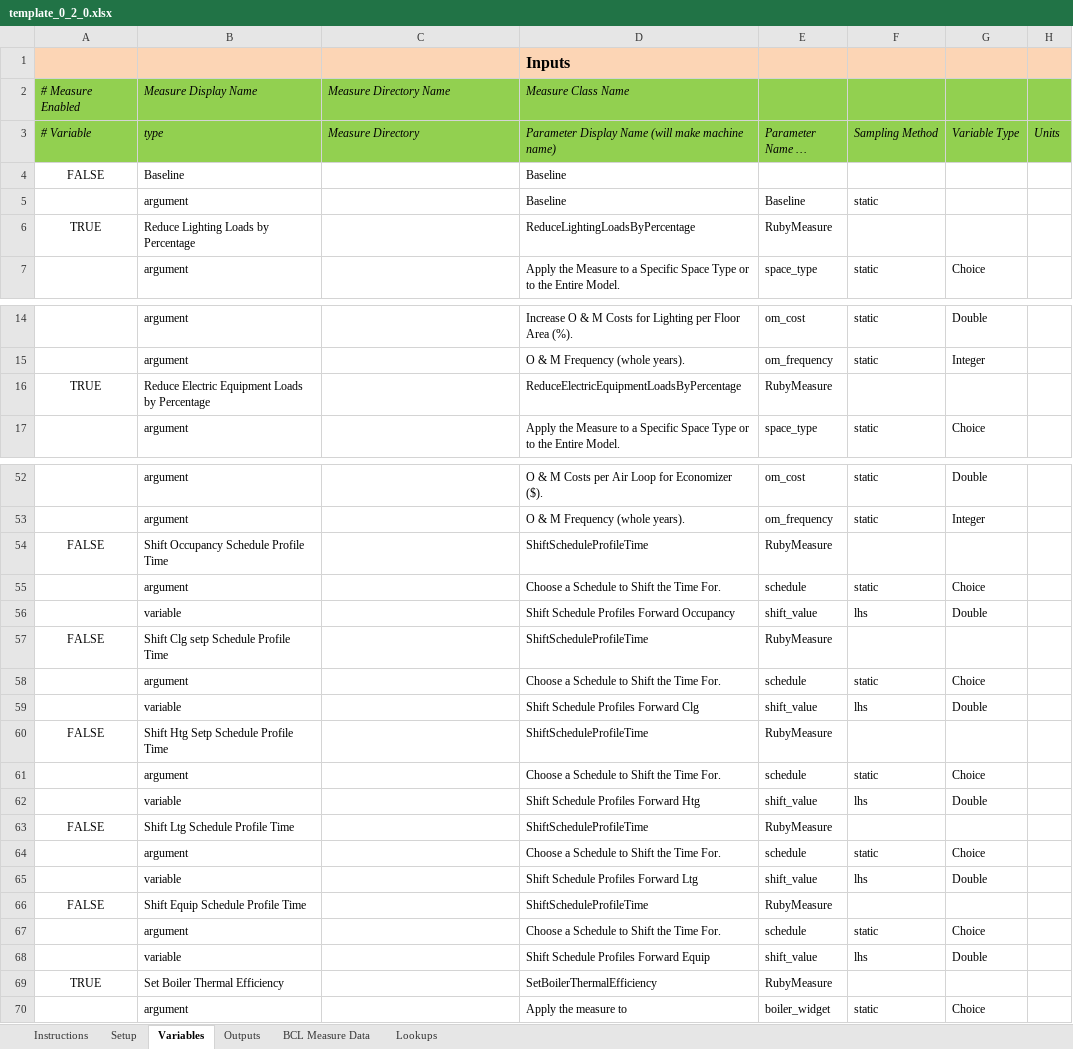
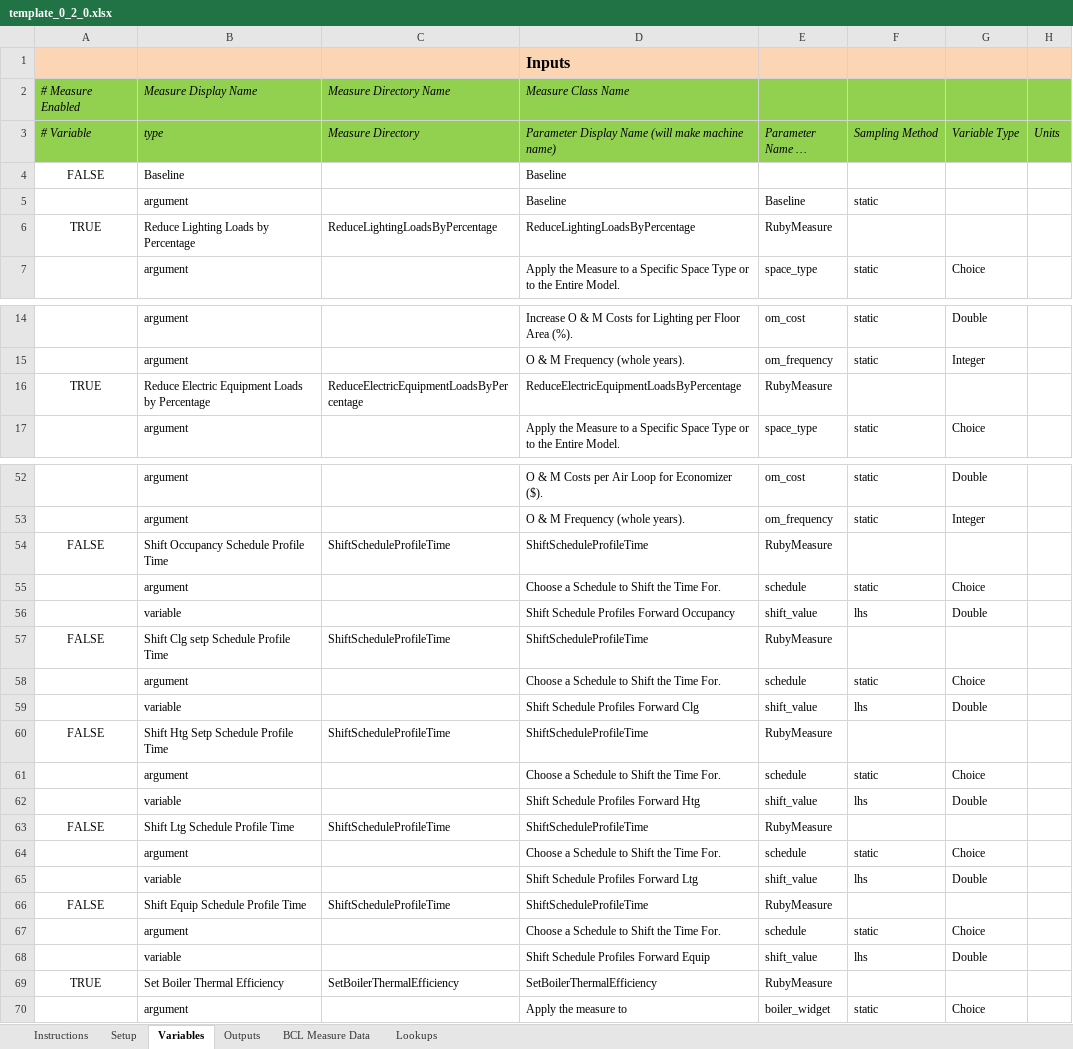
Before and after one commit to NREL/OpenStudio-analysis-spreadsheet, an Excel workbook: doc/template_0_2_0.xlsx, sheet Variables, drawn as a sheet; only a part is shown, gaps mark what is left out; long unchanged cells end in …; values as stored, in another font and other column widths than the file's, no borders; the diff covers the shown part only; the diff names each change by its address in the sheet, - before the commit and + after, or states it on an @@ line.

Commit message:
updated template for dir measure

```diff
--- a/doc/template_0_2_0.xlsx (sheet Variables)
+++ b/doc/template_0_2_0.xlsx (sheet Variables)
-C6 (Measure Directory): (empty)
+C6 (Measure Directory): ReduceLightingLoadsByPercentage
-C16 (Measure Directory): (empty)
+C16 (Measure Directory): ReduceElectricEquipmentLoadsByPercentage
-C54 (Measure Directory): (empty)
+C54 (Measure Directory): ShiftScheduleProfileTime
-C57 (Measure Directory): (empty)
+C57 (Measure Directory): ShiftScheduleProfileTime
-C60 (Measure Directory): (empty)
+C60 (Measure Directory): ShiftScheduleProfileTime
-C63 (Measure Directory): (empty)
+C63 (Measure Directory): ShiftScheduleProfileTime
-C66 (Measure Directory): (empty)
+C66 (Measure Directory): ShiftScheduleProfileTime
-C69 (Measure Directory): (empty)
+C69 (Measure Directory): SetBoilerThermalEfficiency
```
Also changed, not shown: 11 edited cells elsewhere in this sheet.
